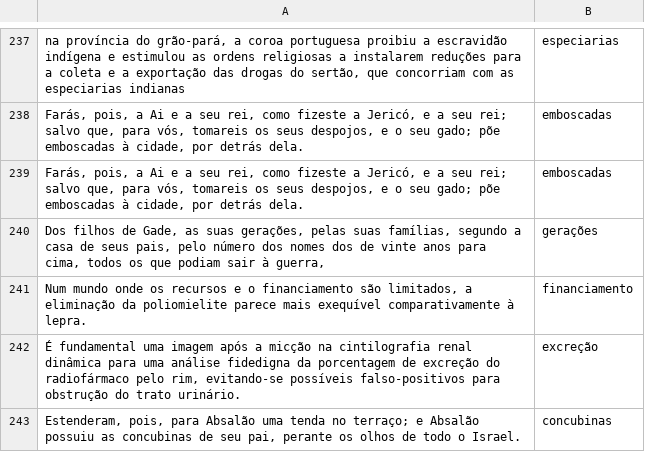
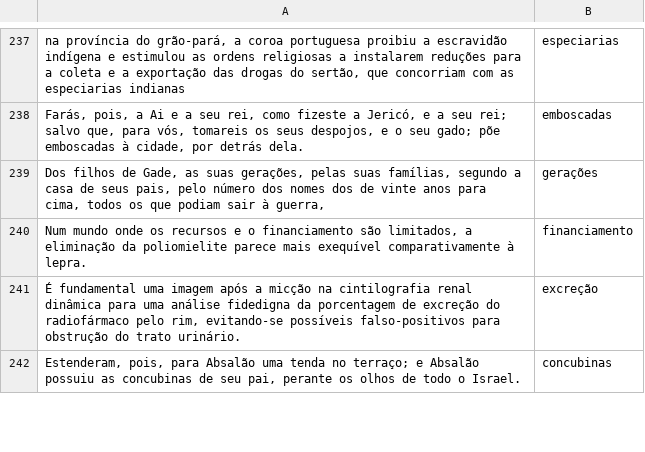
Before and after one commit to MLSP2024/MLSP_Data, a TSV file: Data/Test_Clean/Portuguese/multilex_test_portuguese_ls_unlabelled.tsv, drawn as a sheet; only a part is shown, gaps mark what is left out.

Commit message:
updated PT data

```diff
--- a/Data/Test_Clean/Portuguese/multilex_test_portuguese_ls_unlabelled.tsv
+++ b/Data/Test_Clean/Portuguese/multilex_test_portuguese_ls_unlabelled.tsv
@@ -238,3 +238,2 @@ na província do grão-pará, a coroa portuguesa proibiu a escravidão indígena
 Farás, pois, a Ai e a seu rei, como fizeste a Jericó, e a seu rei; salvo que, para vós, tomareis os seus despojos, e o seu gado; põe emboscadas à cidade, por detrás dela.	emboscadas
-Farás, pois, a Ai e a seu rei, como fizeste a Jericó, e a seu rei; salvo que, para vós, tomareis os seus despojos, e o seu gado; põe emboscadas à cidade, por detrás dela.	emboscadas
 Dos filhos de Gade, as suas gerações, pelas suas famílias, segundo a casa de seus pais, pelo número dos nomes dos de vinte anos para cima, todos os que podiam sair à guerra,	gerações
```
Also changed, not shown: 1 other file.
